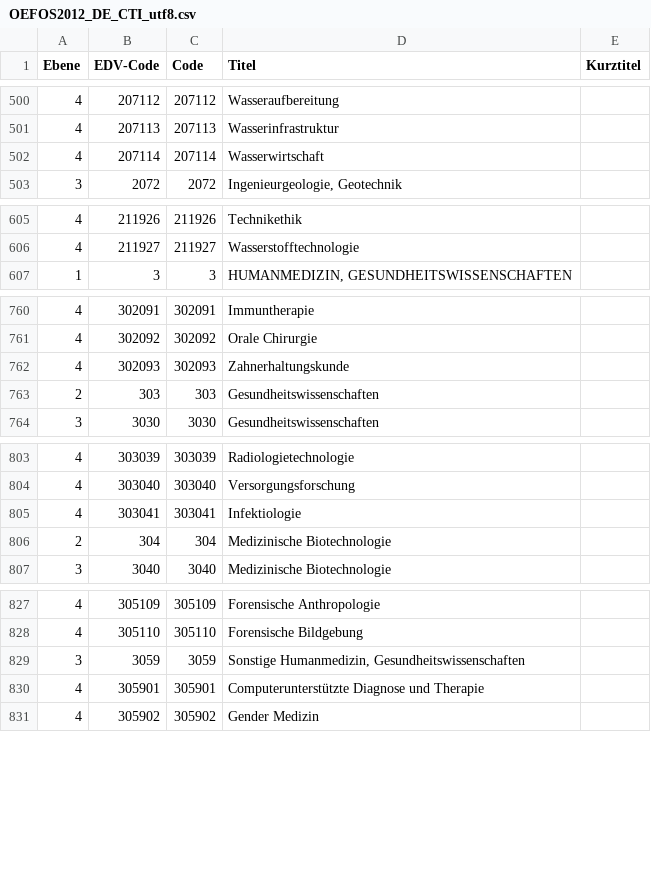
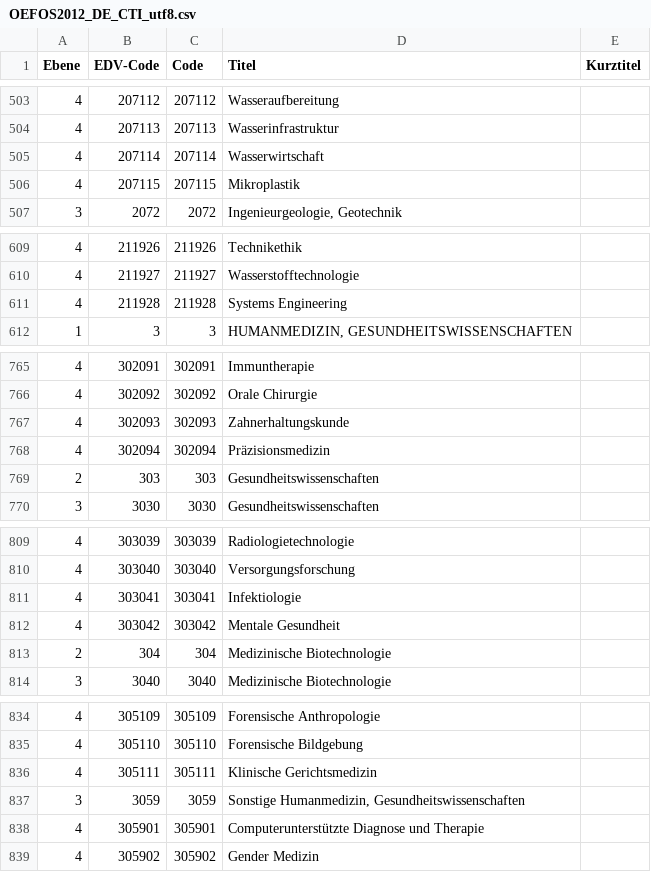
Before and after one commit to phaidra/phaidra, a CSV file: src/phaidra-api/public/vocabulary/OEFOS2012_DE_CTI_utf8.csv, drawn as a sheet; only a part is shown, gaps mark what is left out; the diff covers the shown part only.

```diff
--- a/src/phaidra-api/public/vocabulary/OEFOS2012_DE_CTI_utf8.csv
+++ b/src/phaidra-api/public/vocabulary/OEFOS2012_DE_CTI_utf8.csv
@@ -502,2 +505,3 @@
 4;"207114";"207114";"Wasserwirtschaft";""
+4;"207115";"207115";"Mikroplastik";""
 3;"2072";"2072";"Ingenieurgeologie, Geotechnik";""
@@ -606,2 +610,3 @@
 4;"211927";"211927";"Wasserstofftechnologie";""
+4;"211928";"211928";"Systems Engineering";""
 1;"3";"3";"HUMANMEDIZIN, GESUNDHEITSWISSENSCHAFTEN";""
@@ -762,2 +767,3 @@
 4;"302093";"302093";"Zahnerhaltungskunde";""
+4;"302094";"302094";"Präzisionsmedizin";""
 2;"303";"303";"Gesundheitswissenschaften";""
@@ -805,2 +811,3 @@
 4;"303041";"303041";"Infektiologie";""
+4;"303042";"303042";"Mentale Gesundheit";""
 2;"304";"304";"Medizinische Biotechnologie";""
@@ -828,2 +835,3 @@
 4;"305110";"305110";"Forensische Bildgebung";""
+4;"305111";"305111";"Klinische Gerichtsmedizin";""
 3;"3059";"3059";"Sonstige Humanmedizin, Gesundheitswissenschaften";""
```
Also changed, not shown: 15 added rows elsewhere in this file, src/phaidra-api/public/vocabulary/OEFOS2012_EN_CTI_utf8.csv.
